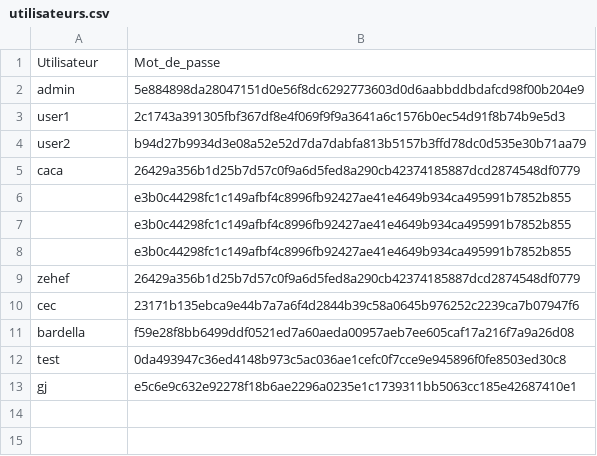
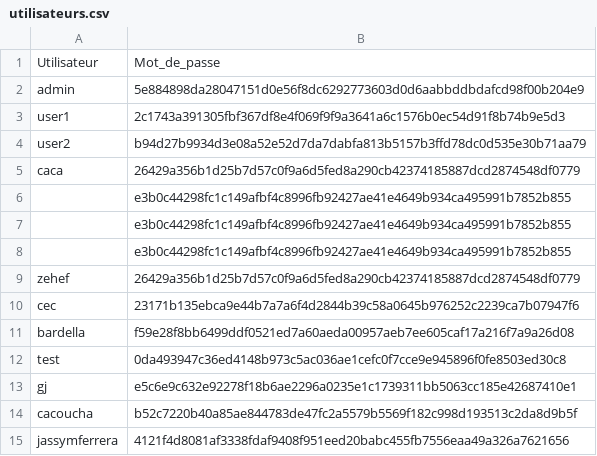
Before and after one commit to m-barg/proj-py, a CSV file: utilisateurs.csv, drawn as a sheet.

Commit message:
finalisation entier du code api et affichage

```diff
--- a/utilisateurs.csv
+++ b/utilisateurs.csv
@@ -13 +13,3 @@ test,0da493947c36ed4148b973c5ac036ae1cefc0f7cce9e945896f0fe8503ed30c8
 gj,e5c6e9c632e92278f18b6ae2296a0235e1c1739311bb5063cc185e42687410e1
+cacoucha,b52c7220b40a85ae844783de47fc2a5579b5569f182c998d193513c2da8d9b5f
+jassymferrera,4121f4d8081af3338fdaf9408f951eed20babc455fb7556eaa49a326a7621656
```
